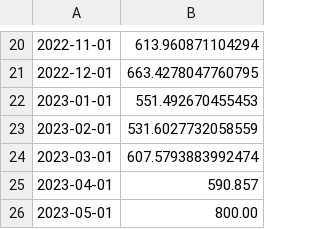
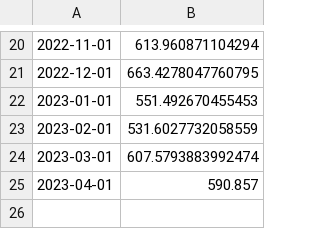
Before and after one commit to ashrafalaghbari/RetailSensei, a CSV file: artifacts/test.csv, drawn as a sheet; only a part is shown, gaps mark what is left out; the diff names each change by its address in the sheet, - before the commit and + after, or states it on an @@ line.

Commit message:
Update test.csv

```diff
--- a/artifacts/test.csv
+++ b/artifacts/test.csv
-row 26: 2023-05-01 | 800.00
```
